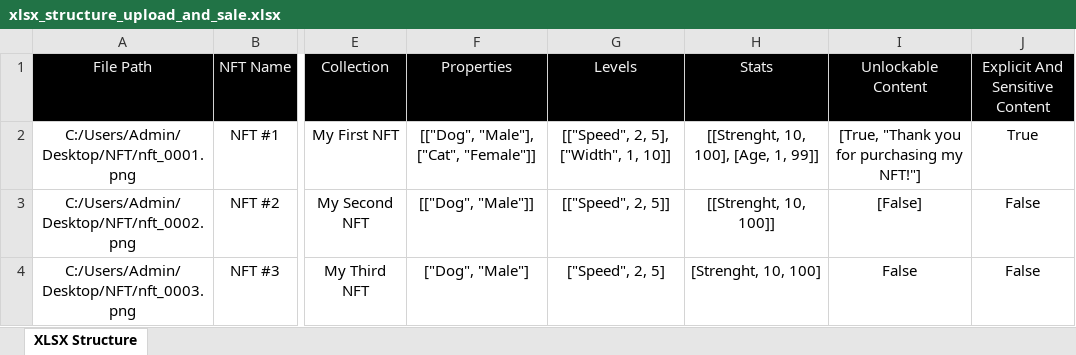
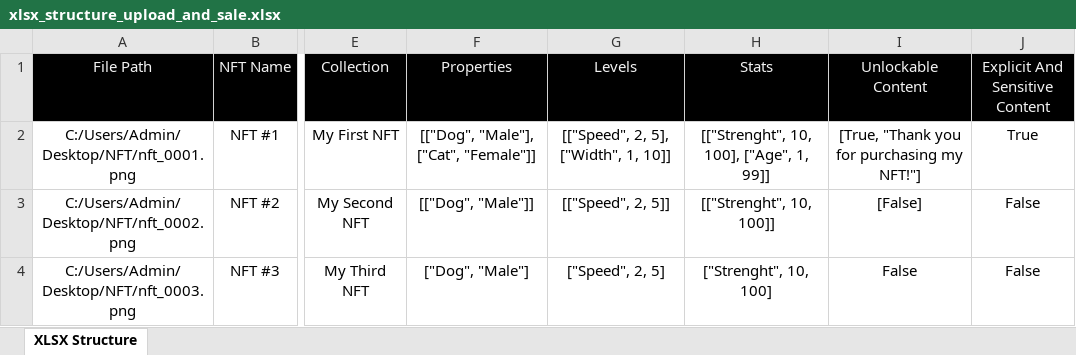
Before and after one commit to maximedrn/opensea-automatic-bulk-upload-and-sale, an Excel workbook: data/xlsx_structure_upload_and_sale.xlsx, sheet XLSX Structure, drawn as a sheet; only a part is shown, gaps mark what is left out; values as stored, in another font and other column widths than the file's, no borders; the diff names each change by its address in the sheet, - before the commit and + after, or states it on an @@ line.

Commit message:
Add files via upload

```diff
--- a/data/xlsx_structure_upload_and_sale.xlsx (sheet XLSX Structure)
+++ b/data/xlsx_structure_upload_and_sale.xlsx (sheet XLSX Structure)
-H2 (Stats): [[Strenght, 10, 100], [Age, 1, 99]]
+H2 (Stats): [["Strenght", 10, 100], ["Age", 1, 99]]
-H3 (Stats): [[Strenght, 10, 100]]
+H3 (Stats): [["Strenght", 10, 100]]
-H4 (Stats): [Strenght, 10, 100]
+H4 (Stats): ["Strenght", 10, 100]
```
